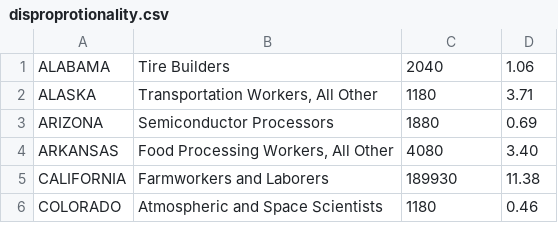
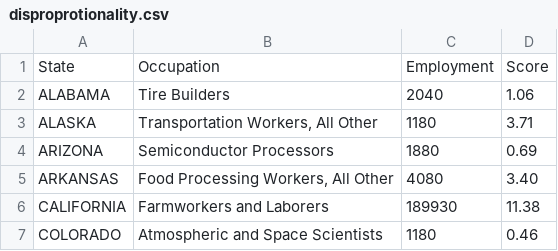
Before and after one commit to rrsmart8/ExpenseAdvisor, a CSV file: datasets/disproprotionality.csv, drawn as a sheet; only a part is shown; the diff names each change by its address in the sheet, - before the commit and + after, or states it on an @@ line.

Commit message:
Data Preprocessing Done

```diff
--- a/datasets/disproprotionality.csv
+++ b/datasets/disproprotionality.csv
+row 1: State | Occupation | Employment | Score
```
Also changed, not shown: 5 other files.
